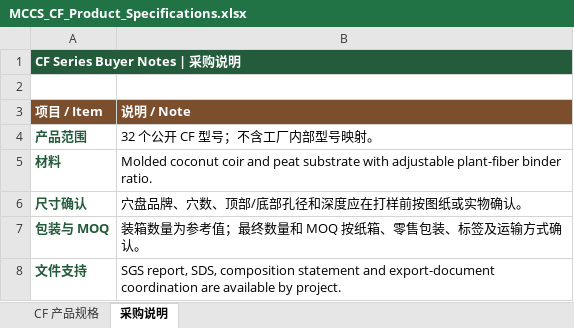
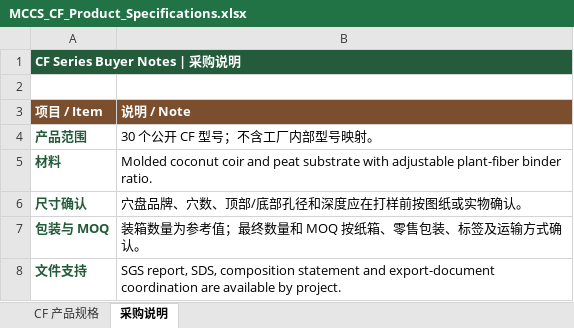
Before and after one commit to liuchengc88-commits/mccs-growing-media, an Excel workbook: docs/MCCS_CF_Product_Specifications.xlsx, sheet 采购说明, drawn as a sheet; values as stored, in another font and other column widths than the file's, no borders; the diff names each change by its address in the sheet, - before the commit and + after, or states it on an @@ line.

```diff
--- a/docs/MCCS_CF_Product_Specifications.xlsx (sheet 采购说明)
+++ b/docs/MCCS_CF_Product_Specifications.xlsx (sheet 采购说明)
-B4 (说明 / Note): 32 个公开 CF 型号；不含工厂内部型号映射。
+B4 (说明 / Note): 30 个公开 CF 型号；不含工厂内部型号映射。
```
Also changed, not shown: sheet CF 产品规格, 40 other files.
